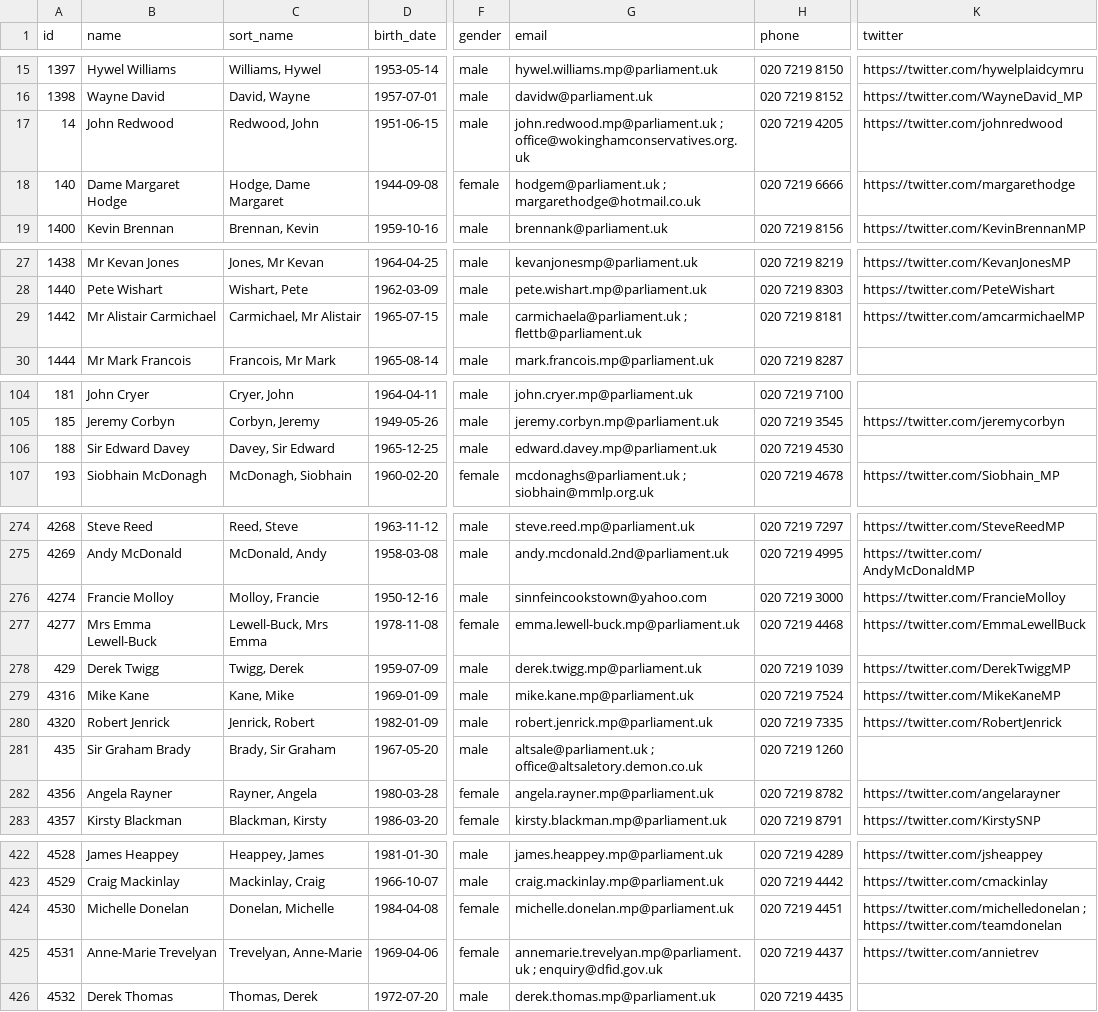
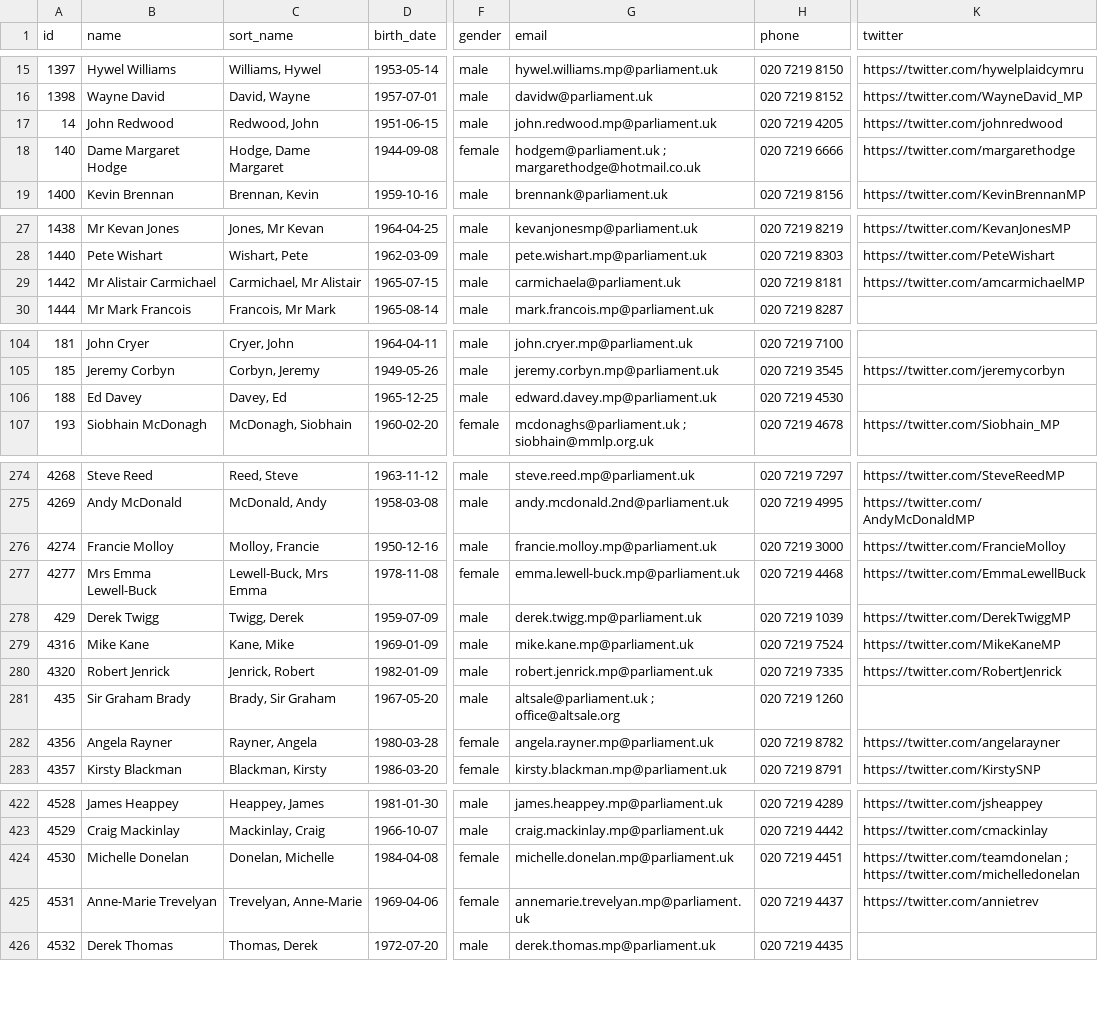
Before and after one commit to loudspeek/representa, a CSV file: data/UK/Commons/sources/morph/parliament.csv, drawn as a sheet; only a part is shown, gaps mark what is left out; the diff covers the shown part only; the diff names each change by its address in the sheet, - before the commit and + after, or states it on an @@ line.

```diff
--- a/data/UK/Commons/sources/morph/parliament.csv
+++ b/data/UK/Commons/sources/morph/parliament.csv
-G17 (email): john.redwood.mp@parliament.uk ; office@wokinghamconservatives.org.uk
+G17 (email): john.redwood.mp@parliament.uk
-G29 (email): carmichaela@parliament.uk ; flettb@parliament.uk
+G29 (email): carmichaela@parliament.uk
-B106 (name): Sir Edward Davey
+B106 (name): Ed Davey
-C106 (sort_name): Davey, Sir Edward
+C106 (sort_name): Davey, Ed
-G276 (email): sinnfeincookstown@yahoo.com
+G276 (email): francie.molloy.mp@parliament.uk
-G281 (email): altsale@parliament.uk ; office@altsaletory.demon.co.uk
+G281 (email): altsale@parliament.uk ; office@altsale.org
-K424 (twitter): https://twitter.com/michelledonelan ; https://twitter.com/teamdonelan
+K424 (twitter): https://twitter.com/teamdonelan ; https://twitter.com/michelledonelan
-G425 (email): annemarie.trevelyan.mp@parliament.uk ; enquiry@dfid.gov.uk
+G425 (email): annemarie.trevelyan.mp@parliament.uk
```
Also changed, not shown: 42 edited cells elsewhere in this file, data/UK/Commons/term-55.csv, data/UK/Commons/term-56.csv, 15 other files.
